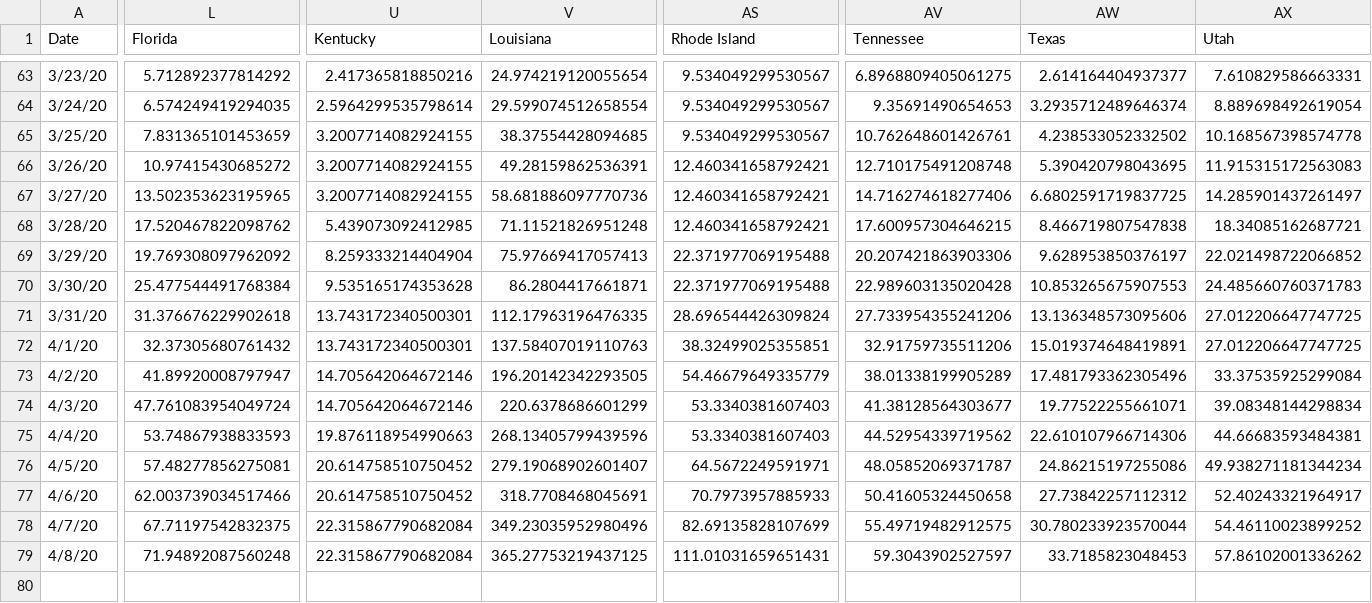
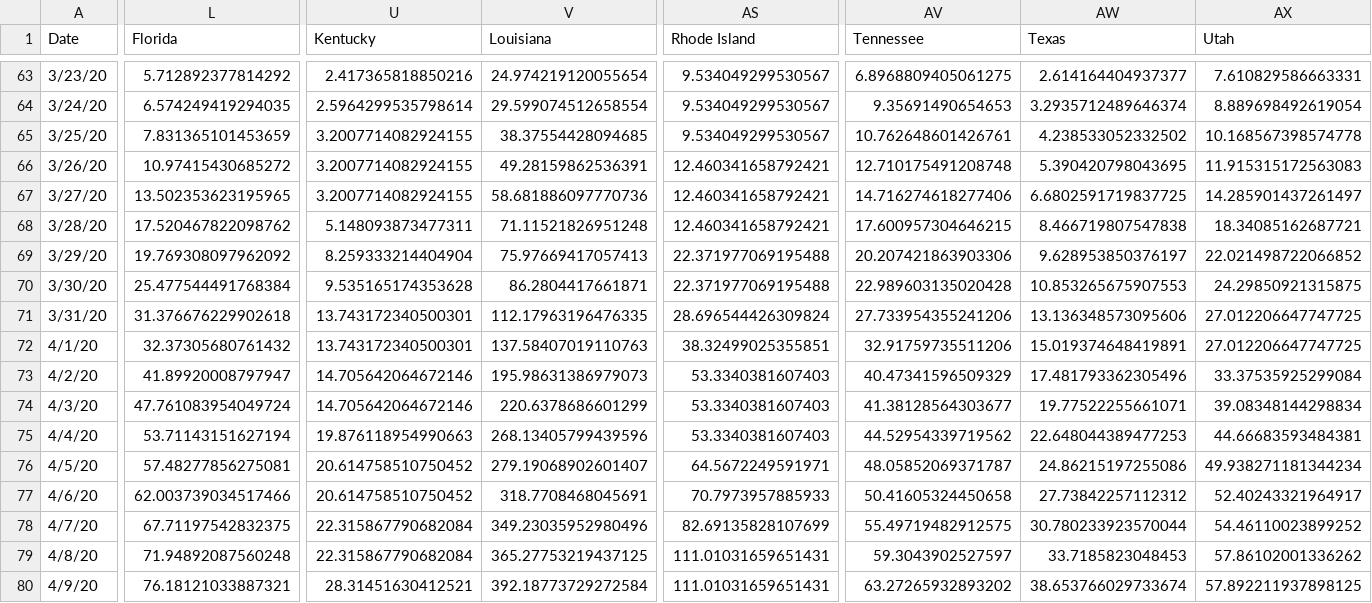
Before and after one commit to SonnyITS/COVID-19, a CSV file: data_covid_19/US_States_TimeSeries_COVID19_ConfirmedPer100k.csv, drawn as a sheet; only a part is shown, gaps mark what is left out; rows hold the shown columns only; the diff names each change by its address in the sheet, - before the commit and + after, or states it on an @@ line.

```diff
--- a/data_covid_19/US_States_TimeSeries_COVID19_ConfirmedPer100k.csv
+++ b/data_covid_19/US_States_TimeSeries_COVID19_ConfirmedPer100k.csv
-U68 (Kentucky): 5.439073092412985
+U68 (Kentucky): 5.148093873477311
-AX70 (Utah): 24.485660760371783
+AX70 (Utah): 24.29850921315875
-V73 (Louisiana): 196.20142342293505
+V73 (Louisiana): 195.98631386979073
-AS73 (Rhode Island): 54.46679649335779
+AS73 (Rhode Island): 53.3340381607403
-AV73 (Tennessee): 38.01338199905289
+AV73 (Tennessee): 40.47341596509329
-L75 (Florida): 53.74867938833593
+L75 (Florida): 53.71143151627194
-AW75 (Texas): 22.610107966714306
+AW75 (Texas): 22.648044389477253
+row 80: 4/9/20 | 76.18121033887321 | 28.31451630412521 | 392.18773729272584 | 111.01031659651431 | 63.27265932893202 | 38.653766029733674 | 57.892211937898125
```
Also changed, not shown: data_covid_19/US_County_CrossSection_COVID19_Deaths.csv, data_covid_19/US_States_TimeSeries_COVID19_DeathsPer100k.csv, 15 other files.
